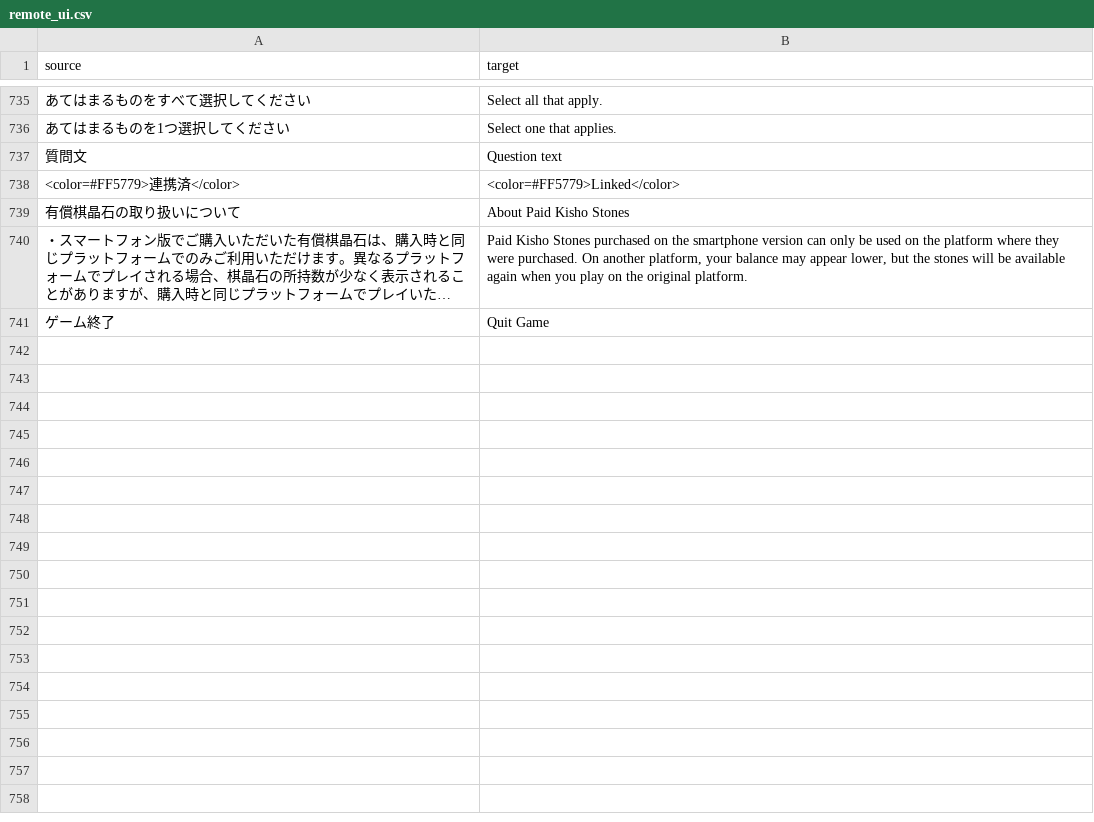
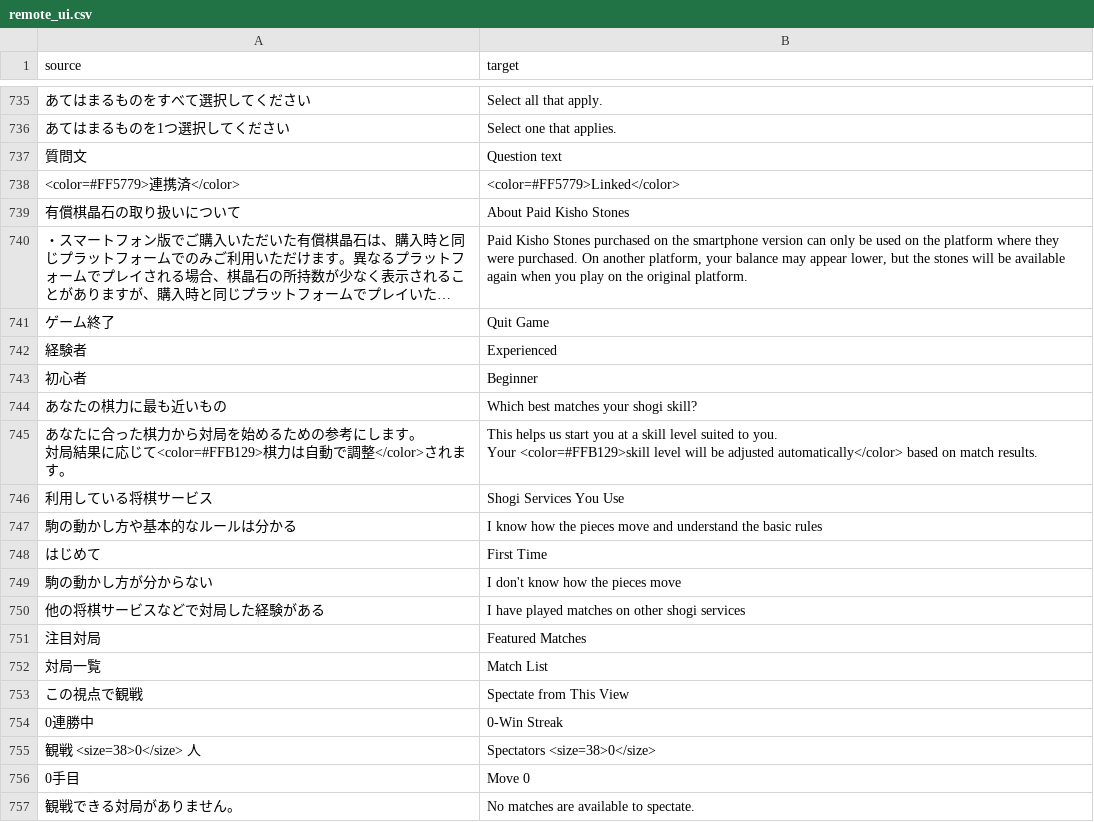
Before and after one commit to MagikBased/KIOU-English-Patcher, a CSV file: translations/remote_ui.csv, drawn as a sheet; only a part is shown, gaps mark what is left out; long unchanged cells end in …; ↵ is a line break in a cell; the diff names each change by its address in the sheet, - before the commit and + after, or states it on an @@ line.

Commit message:
Update Steam patch data for Remote asset 6.0 (#9)

```diff
--- a/translations/remote_ui.csv
+++ b/translations/remote_ui.csv
+row 742: 経験者 | Experienced
+row 743: 初心者 | Beginner
+row 744: あなたの棋力に最も近いもの | Which best matches your shogi skill?
+row 745: あなたに合った棋力から対局を始めるための参考にします。 ↵ 対局結果に応じて<color=#FFB129>棋力は自動で調整</color>されます。 | This helps us start you at a skill level suited to you. ↵ Your <color=#FFB129>skill level will be adjusted automatically</color> based on match results.
+row 746: 利用している将棋サービス | Shogi Services You Use
+row 747: 駒の動かし方や基本的なルールは分かる | I know how the pieces move and understand the basic rules
+row 748: はじめて | First Time
+row 749: 駒の動かし方が分からない | I don't know how the pieces move
+row 750: 他の将棋サービスなどで対局した経験がある | I have played matches on other shogi services
+row 751: 注目対局 | Featured Matches
+row 752: 対局一覧 | Match List
+row 753: この視点で観戦 | Spectate from This View
+row 754: 0連勝中 | 0-Win Streak
+row 755: 観戦 <size=38>0</size> 人 | Spectators <size=38>0</size>
+row 756: 0手目 | Move 0
+row 757: 観戦できる対局がありません。 | No matches are available to spectate.
```
Also changed, not shown: translations/local_ui.csv, 3 other files.
